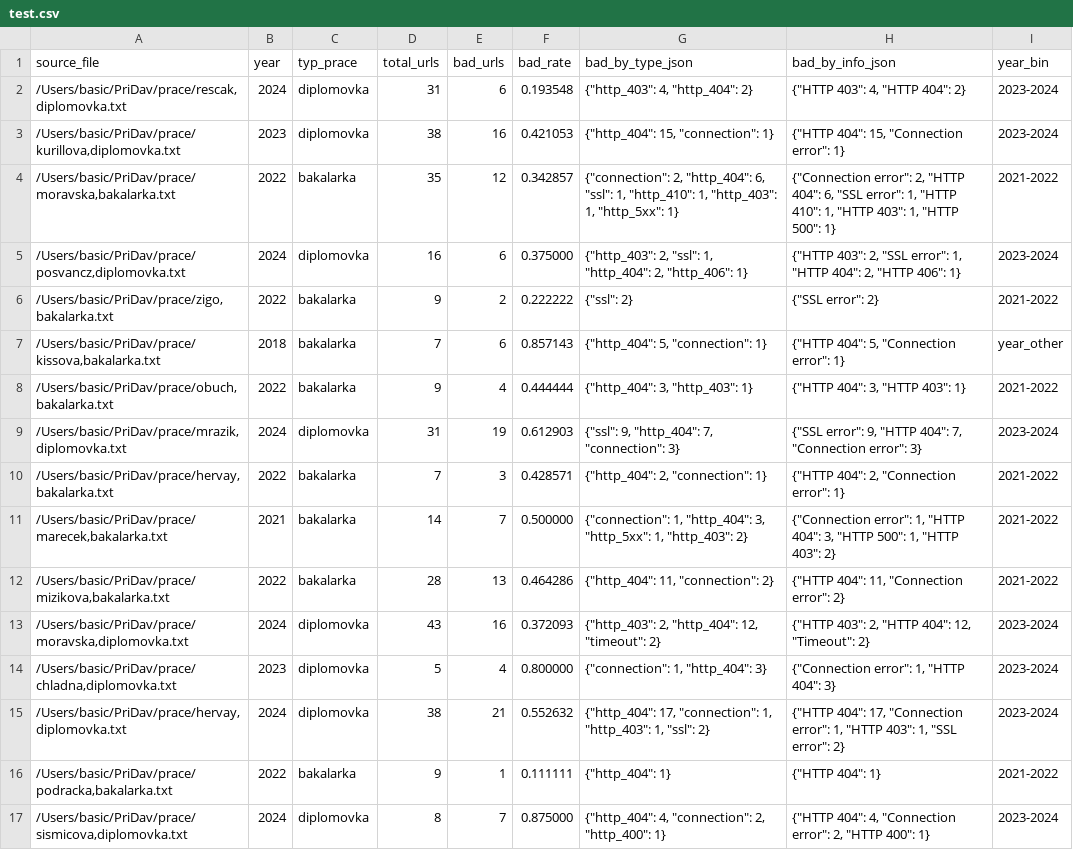
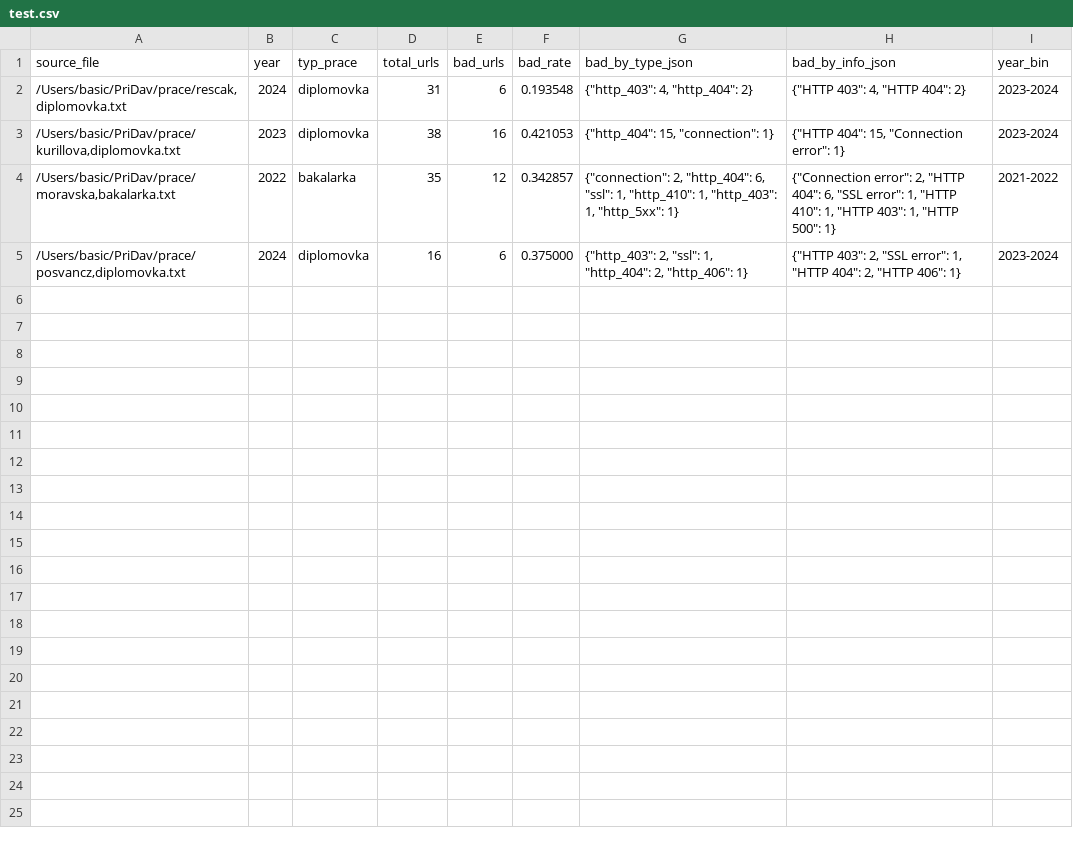
Before and after one commit to Strizo/PriDav, a CSV file: Predikovanie_podla_validity_url/dataset/test.csv, drawn as a sheet.

```diff
--- a/Predikovanie_podla_validity_url/dataset/test.csv
+++ b/Predikovanie_podla_validity_url/dataset/test.csv
@@ -5,13 +5 @@ source_file,year,typ_prace,total_urls,bad_urls,bad_rate,bad_by_type_json,bad_by_
 "/Users/basic/PriDav/prace/posvancz,diplomovka.txt",2024,diplomovka,16,6,0.375000,"{""http_403"": 2, ""ssl"": 1, ""http_404"": 2, ""http_406"": 1}","{""HTTP 403"": 2, ""SSL error"": 1, ""HTTP 404"": 2, ""HTTP 406"": 1}",2023-2024
-"/Users/basic/PriDav/prace/zigo,bakalarka.txt",2022,bakalarka,9,2,0.222222,"{""ssl"": 2}","{""SSL error"": 2}",2021-2022
-"/Users/basic/PriDav/prace/kissova,bakalarka.txt",2018,bakalarka,7,6,0.857143,"{""http_404"": 5, ""connection"": 1}","{""HTTP 404"": 5, ""Connection error"": 1}",year_other
-"/Users/basic/PriDav/prace/obuch,bakalarka.txt",2022,bakalarka,9,4,0.444444,"{""http_404"": 3, ""http_403"": 1}","{""HTTP 404"": 3, ""HTTP 403"": 1}",2021-2022
-"/Users/basic/PriDav/prace/mrazik,diplomovka.txt",2024,diplomovka,31,19,0.612903,"{""ssl"": 9, ""http_404"": 7, ""connection"": 3}","{""SSL error"": 9, ""HTTP 404"": 7, ""Connection error"": 3}",2023-2024
-"/Users/basic/PriDav/prace/hervay,bakalarka.txt",2022,bakalarka,7,3,0.428571,"{""http_404"": 2, ""connection"": 1}","{""HTTP 404"": 2, ""Connection error"": 1}",2021-2022
-"/Users/basic/PriDav/prace/marecek,bakalarka.txt",2021,bakalarka,14,7,0.500000,"{""connection"": 1, ""http_404"": 3, ""http_5xx"": 1, ""http_403"": 2}","{""Connection error"": 1, ""HTTP 404"": 3, ""HTTP 500"": 1, ""HTTP 403"": 2}",2021-2022
-"/Users/basic/PriDav/prace/mizikova,bakalarka.txt",2022,bakalarka,28,13,0.464286,"{""http_404"": 11, ""connection"": 2}","{""HTTP 404"": 11, ""Connection error"": 2}",2021-2022
-"/Users/basic/PriDav/prace/moravska,diplomovka.txt",2024,diplomovka,43,16,0.372093,"{""http_403"": 2, ""http_404"": 12, ""timeout"": 2}","{""HTTP 403"": 2, ""HTTP 404"": 12, ""Timeout"": 2}",2023-2024
-"/Users/basic/PriDav/prace/chladna,diplomovka.txt",2023,diplomovka,5,4,0.800000,"{""connection"": 1, ""http_404"": 3}","{""Connection error"": 1, ""HTTP 404"": 3}",2023-2024
-"/Users/basic/PriDav/prace/hervay,diplomovka.txt",2024,diplomovka,38,21,0.552632,"{""http_404"": 17, ""connection"": 1, ""http_403"": 1, ""ssl"": 2}","{""HTTP 404"": 17, ""Connection error"": 1, ""HTTP 403"": 1, ""SSL error"": 2}",2023-2024
-"/Users/basic/PriDav/prace/podracka,bakalarka.txt",2022,bakalarka,9,1,0.111111,"{""http_404"": 1}","{""HTTP 404"": 1}",2021-2022
-"/Users/basic/PriDav/prace/sismicova,diplomovka.txt",2024,diplomovka,8,7,0.875000,"{""http_404"": 4, ""connection"": 2, ""http_400"": 1}","{""HTTP 404"": 4, ""Connection error"": 2, ""HTTP 400"": 1}",2023-2024
```
Also changed, not shown: 5 other files.
